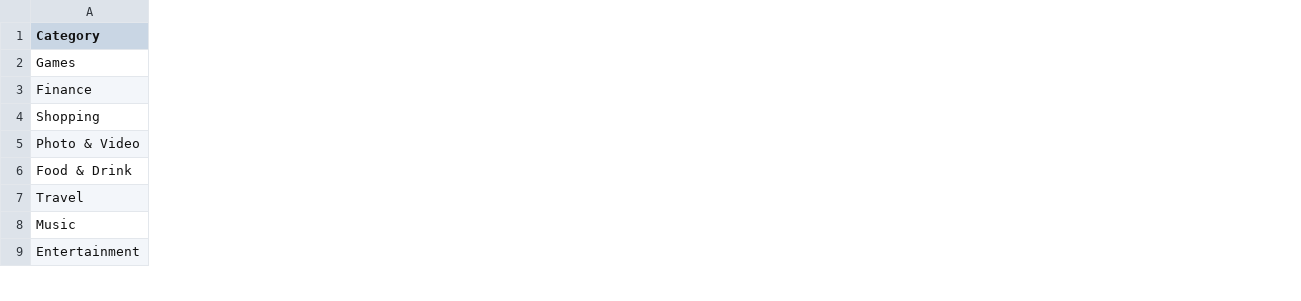
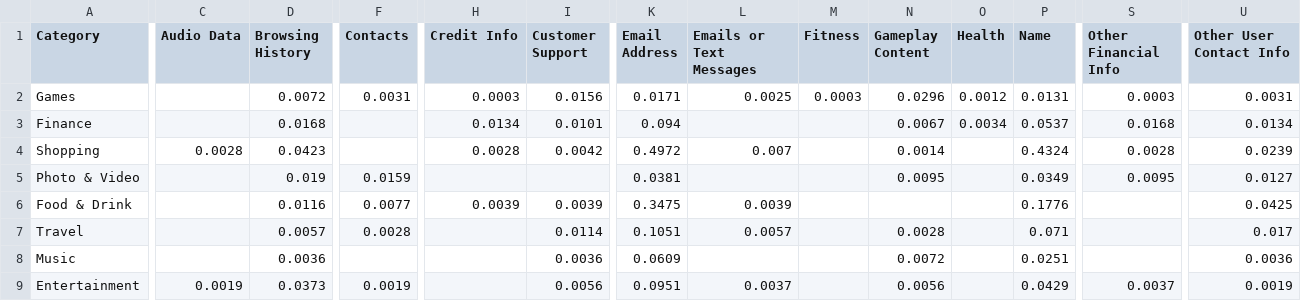
Before and after one commit to jessicatong8/Data-Minimization, a CSV file: data_types/ThirdAdvertising_percentByCategory.csv, drawn as a sheet; only a part is shown, gaps mark what is left out; the diff covers the shown part only; the diff names each change by its address in the sheet, - before the commit and + after, or states it on an @@ line.

```diff
--- a/data_types/ThirdAdvertising_percentByCategory.csv
+++ b/data_types/ThirdAdvertising_percentByCategory.csv
+column C (Audio Data), rows 4-9: 0.0028 |  |  |  |  | 0.0019
+column D (Browsing History), rows 2-9: 0.0072 | 0.0168 | 0.0423 | 0.019 | 0.0116 | 0.0057 | 0.0036 | 0.0373
+column F (Contacts), rows 2-9: 0.0031 |  |  | 0.0159 | 0.0077 | 0.0028 |  | 0.0019
+column H (Credit Info), rows 2-6: 0.0003 | 0.0134 | 0.0028 |  | 0.0039
+column I (Customer Support), rows 2-9: 0.0156 | 0.0101 | 0.0042 |  | 0.0039 | 0.0114 | 0.0036 | 0.0056
+column K (Email Address), rows 2-9: 0.0171 | 0.094 | 0.4972 | 0.0381 | 0.3475 | 0.1051 | 0.0609 | 0.0951
+column L (Emails or Text Messages), rows 2-9: 0.0025 |  | 0.007 |  | 0.0039 | 0.0057 |  | 0.0037
+column M (Fitness), row 2: 0.0003
+column N (Gameplay Content), rows 2-9: 0.0296 | 0.0067 | 0.0014 | 0.0095 |  | 0.0028 | 0.0072 | 0.0056
+column O (Health), rows 2-3: 0.0012 | 0.0034
+column P (Name), rows 2-9: 0.0131 | 0.0537 | 0.4324 | 0.0349 | 0.1776 | 0.071 | 0.0251 | 0.0429
+column S (Other Financial Info), rows 2-9: 0.0003 | 0.0168 | 0.0028 | 0.0095 |  |  |  | 0.0037
+column U (Other User Contact Info), rows 2-9: 0.0031 | 0.0134 | 0.0239 | 0.0127 | 0.0425 | 0.017 | 0.0036 | 0.0019
```
Also changed, not shown: 7 added columns elsewhere in this file, data_types/Analytics_percentByCategory.csv, data_types/DevAdvertising_percentByCategory.csv, 4 other files.
